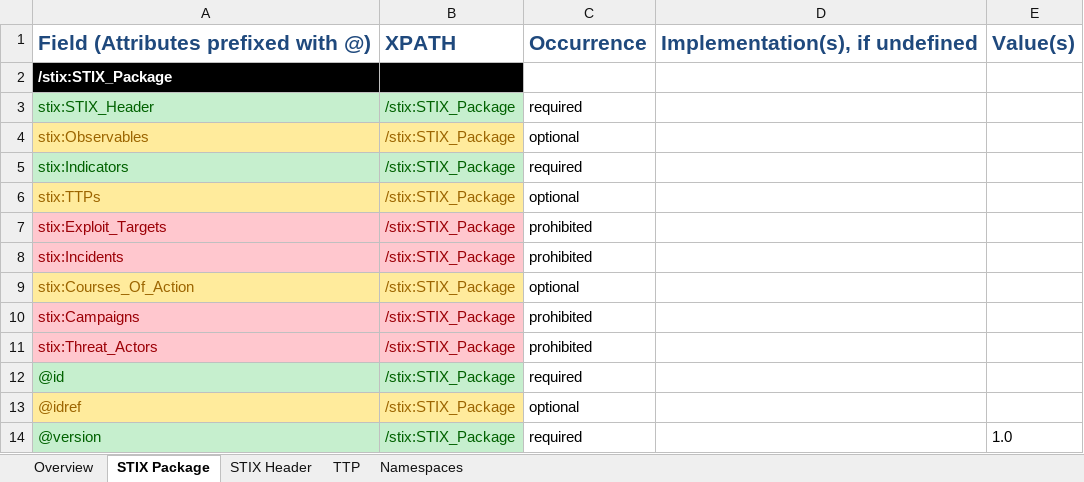
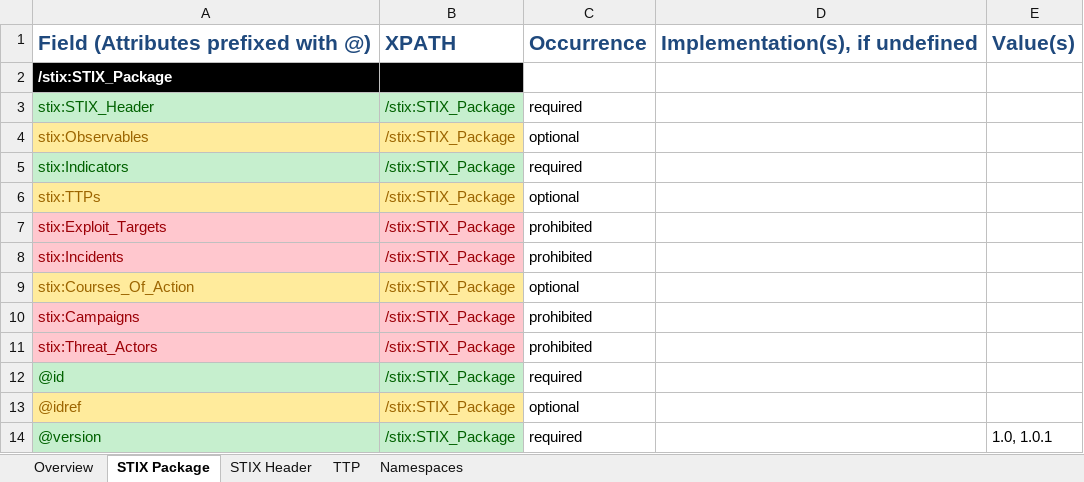
Before and after one commit to STIXProject/stix-validator, an Excel workbook: examples/Schematron_Example_Profile.xlsx, sheet STIX Package, drawn as a sheet; values as stored, in another font and other column widths than the file's, no borders; the diff names each change by its address in the sheet, - before the commit and + after, or states it on an @@ line.

```diff
--- a/examples/Schematron_Example_Profile.xlsx (sheet STIX Package)
+++ b/examples/Schematron_Example_Profile.xlsx (sheet STIX Package)
-E14: 1.0
+E14: 1.0, 1.0.1
```
Also changed, not shown: sheet STIX Header.
